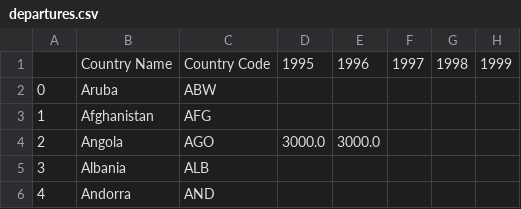
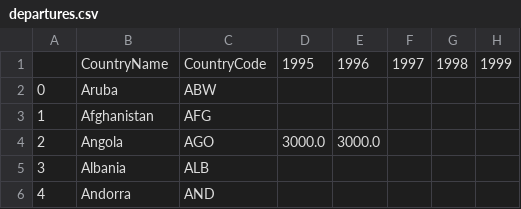
Before and after one commit to com-480-data-visualization/data-visualization-project-2021-itv, a CSV file: website/src/assets/data/departures.csv, drawn as a sheet; only a part is shown; the diff names each change by its address in the sheet, - before the commit and + after, or states it on an @@ line.

```diff
--- a/website/src/assets/data/departures.csv
+++ b/website/src/assets/data/departures.csv
-B1: Country Name
+B1: CountryName
-C1: Country Code
+C1: CountryCode
```
Also changed, not shown: website/src/assets/data/expenditures.csv, website/src/assets/data/population.csv, 10 other files.
